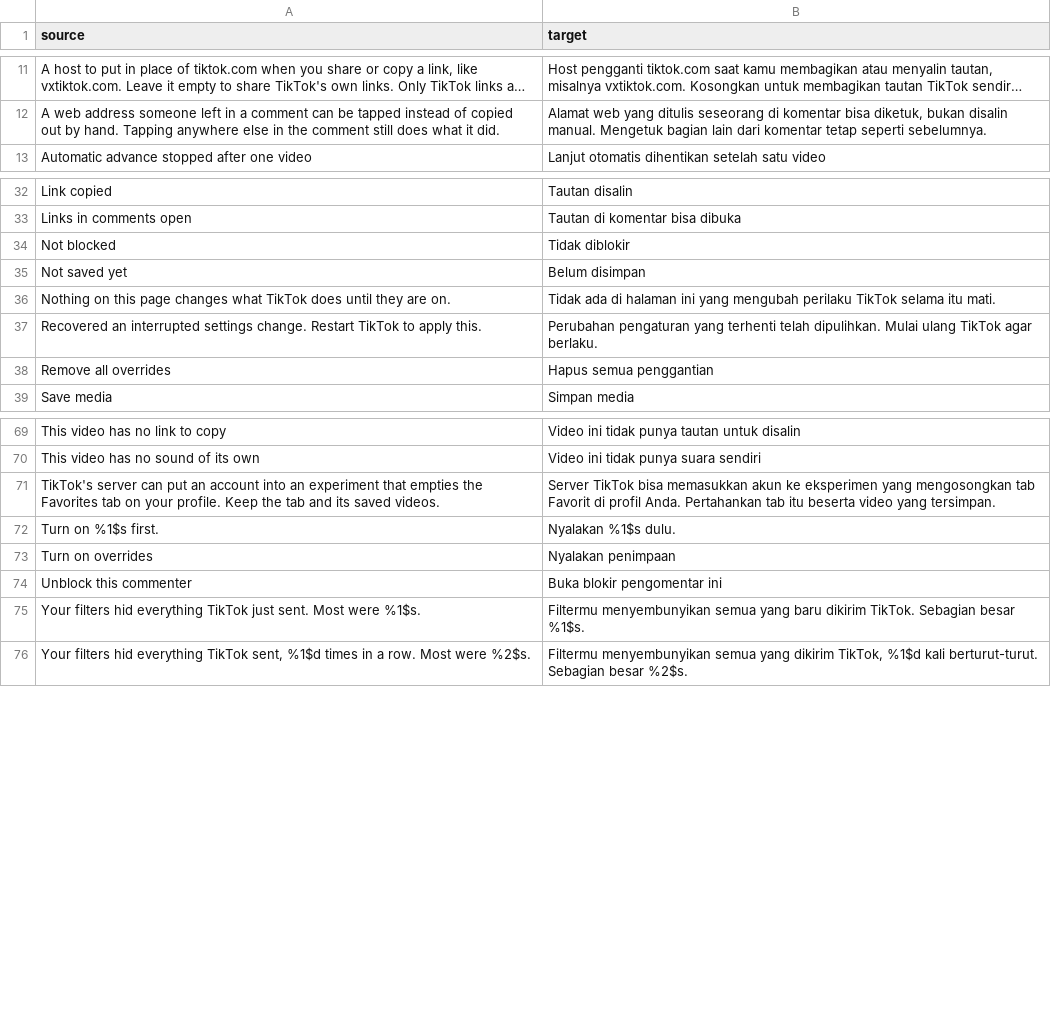
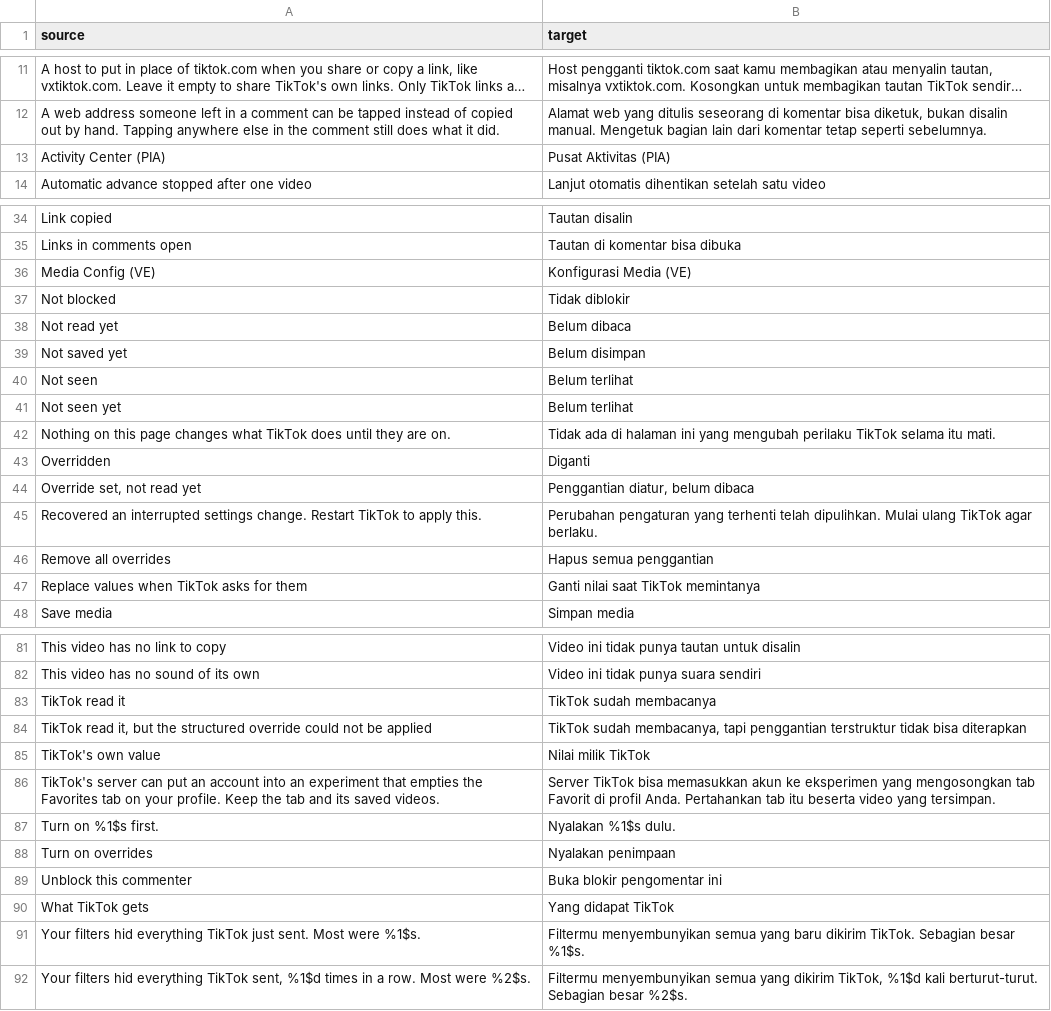
Before and after one commit to Dojz/hushfeed, a CSV file: extensions/tiktok/src/main/l10n/in.csv, drawn as a sheet; only a part is shown, gaps mark what is left out; long unchanged cells end in …; the diff covers the shown part only; the diff names each change by its address in the sheet, - before the commit and + after, or states it on an @@ line.

```diff
--- a/extensions/tiktok/src/main/l10n/in.csv
+++ b/extensions/tiktok/src/main/l10n/in.csv
+row 13: Activity Center (PIA) | Pusat Aktivitas (PIA)
+row 36: Media Config (VE) | Konfigurasi Media (VE)
+row 38: Not read yet | Belum dibaca
+row 40: Not seen | Belum terlihat
+row 41: Not seen yet | Belum terlihat
+row 43: Overridden | Diganti
+row 44: Override set, not read yet | Penggantian diatur, belum dibaca
+row 47: Replace values when TikTok asks for them | Ganti nilai saat TikTok memintanya
+row 83: TikTok read it | TikTok sudah membacanya
+row 84: TikTok read it, but the structured override could not be applied | TikTok sudah membacanya, tapi penggantian terstruktur tidak bisa diterapkan
+row 85: TikTok's own value | Nilai milik TikTok
+row 90: What TikTok gets | Yang didapat TikTok
```
Also changed, not shown: 4 added rows and 19 removed rows elsewhere in this file, extensions/tiktok/src/main/l10n/de.tsv, extensions/tiktok/src/main/l10n/en.csv, 11 other files.
